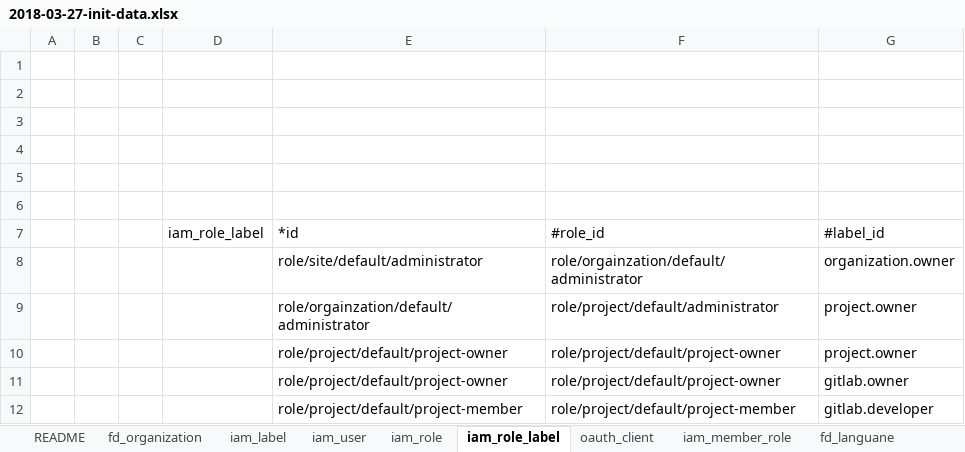
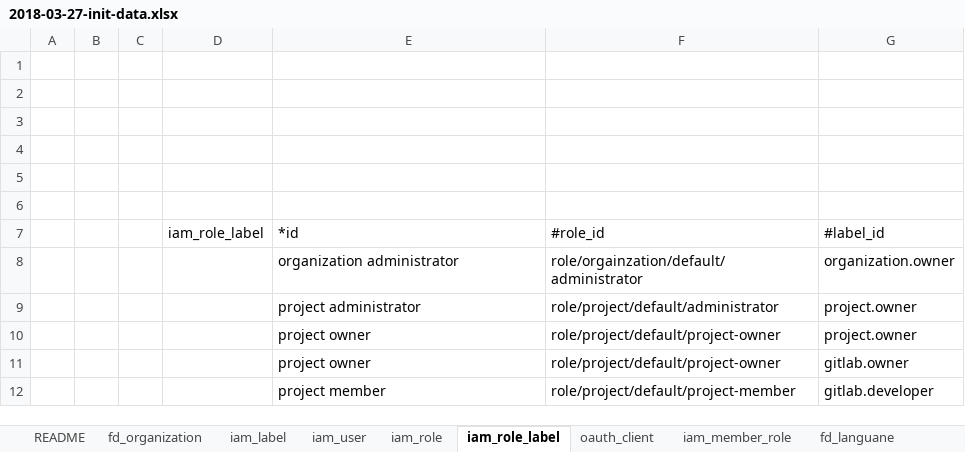
Before and after one commit to choerodon/iam-service, an Excel workbook: src/main/resources/script/db/2018-03-27-init-data.xlsx, sheet iam_role_label, drawn as a sheet; values as stored, in another font and other column widths than the file's, no borders; the diff names each change by its address in the sheet, - before the commit and + after, or states it on an @@ line.

```diff
--- a/src/main/resources/script/db/2018-03-27-init-data.xlsx (sheet iam_role_label)
+++ b/src/main/resources/script/db/2018-03-27-init-data.xlsx (sheet iam_role_label)
-E8: role/site/default/administrator
+E8: organization administrator
-E9: role/orgainzation/default/administrator
+E9: project administrator
-E10:E11: role/project/default/project-owner
+E10:E11: project owner
-E12: role/project/default/project-member
+E12: project member
```
Also changed, not shown: 2 other files.
